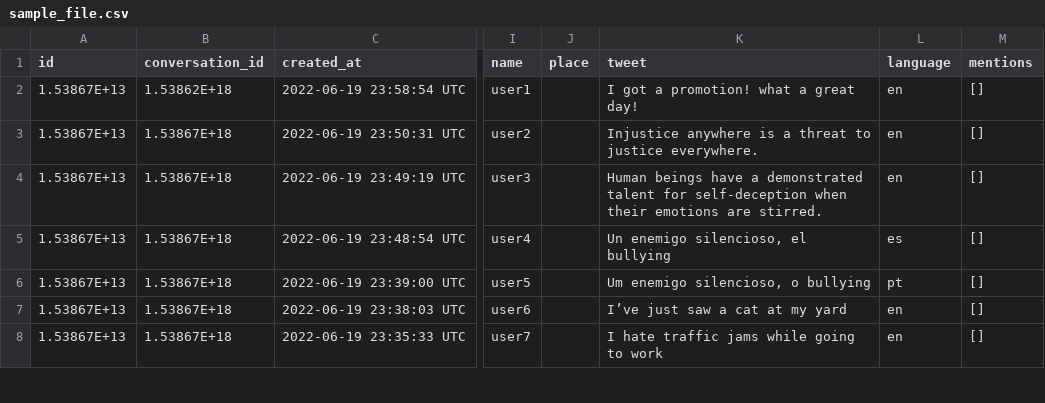
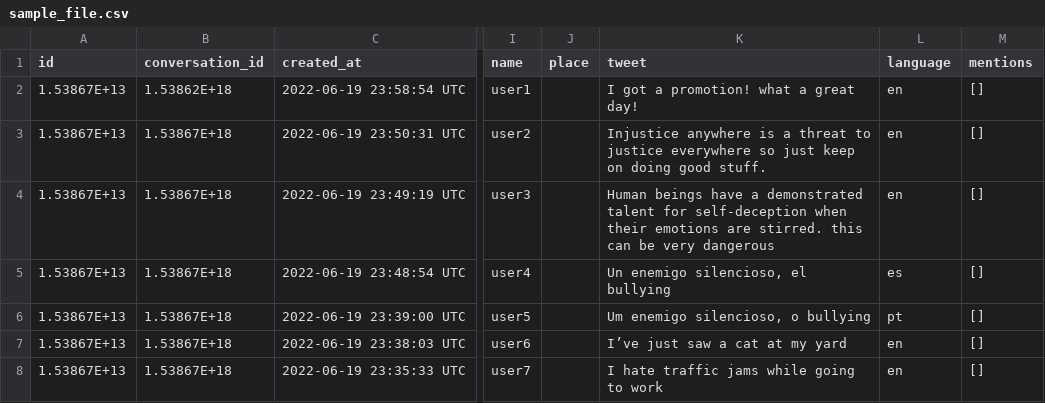
Before and after one commit to mendozard/shared_files, a CSV file: sample_file.csv, drawn as a sheet; only a part is shown, gaps mark what is left out; the diff covers the shown part only; the diff names each change by its address in the sheet, - before the commit and + after, or states it on an @@ line.

Commit message:
Update sample_file.csv

```diff
--- a/sample_file.csv
+++ b/sample_file.csv
-K3 (tweet): …to justice everywhere.
+K3 (tweet): …to justice everywhere so just keep on doing good stuff.
-K4 (tweet): …are stirred.
+K4 (tweet): …are stirred. this can be very dangerous
```
Also changed, not shown: 13 edited cells elsewhere in this file.
